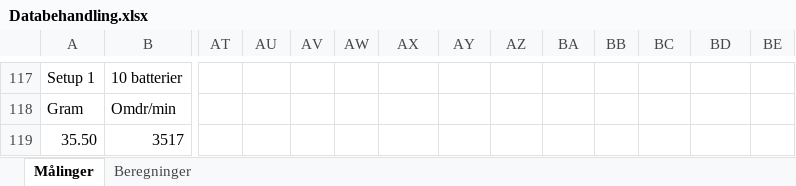
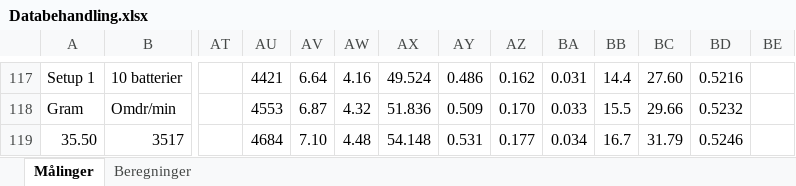
Before and after one commit to Dybdal/DTU-projekter, an Excel workbook: Mekanisk produktanalyse/Projekt 3/Databehandling.xlsx, sheet Målinger, drawn as a sheet; only a part is shown, gaps mark what is left out; values as stored, in another font and other column widths than the file's, no cell formats; charts and pictures not drawn; the diff covers the shown part only; the diff names each change by its address in the sheet, - before the commit and + after, or states it on an @@ line.

```diff
--- a/Mekanisk produktanalyse/Projekt 3/Databehandling.xlsx (sheet Målinger)
+++ b/Mekanisk produktanalyse/Projekt 3/Databehandling.xlsx (sheet Målinger)
-AU117: (empty)
+AU117: 4421
-AV117: (empty)
+AV117: 6.64
-AW117: (empty)
+AW117: 4.16
-AX117: (empty)
+AX117: 49.524
-AY117: (empty)
+AY117: 0.486
-AZ117: (empty)
+AZ117: 0.162
-BA117: (empty)
+BA117: 0.031
-BB117: (empty)
+BB117: 14.4
-BC117: (empty)
+BC117: 27.60
-BD117: (empty)
+BD117: 0.5216
-AU118: (empty)
+AU118: 4553
-AV118: (empty)
+AV118: 6.87
-AW118: (empty)
+AW118: 4.32
-AX118: (empty)
+AX118: 51.836
-AY118: (empty)
+AY118: 0.509
-AZ118: (empty)
+AZ118: 0.170
-BA118: (empty)
+BA118: 0.033
-BB118: (empty)
+BB118: 15.5
-BC118: (empty)
+BC118: 29.66
-BD118: (empty)
+BD118: 0.5232
-AU119: (empty)
+AU119: 4684
-AV119: (empty)
+AV119: 7.10
-AW119: (empty)
+AW119: 4.48
-AX119: (empty)
+AX119: 54.148
-AY119: (empty)
+AY119: 0.531
-AZ119: (empty)
+AZ119: 0.177
-BA119: (empty)
+BA119: 0.034
-BB119: (empty)
+BB119: 16.7
-BC119: (empty)
+BC119: 31.79
-BD119: (empty)
+BD119: 0.5246
```
Also changed, not shown: 23 added rows, 23 removed rows and 180 edited cells elsewhere in this sheet, cell formats, charts or pictures.
